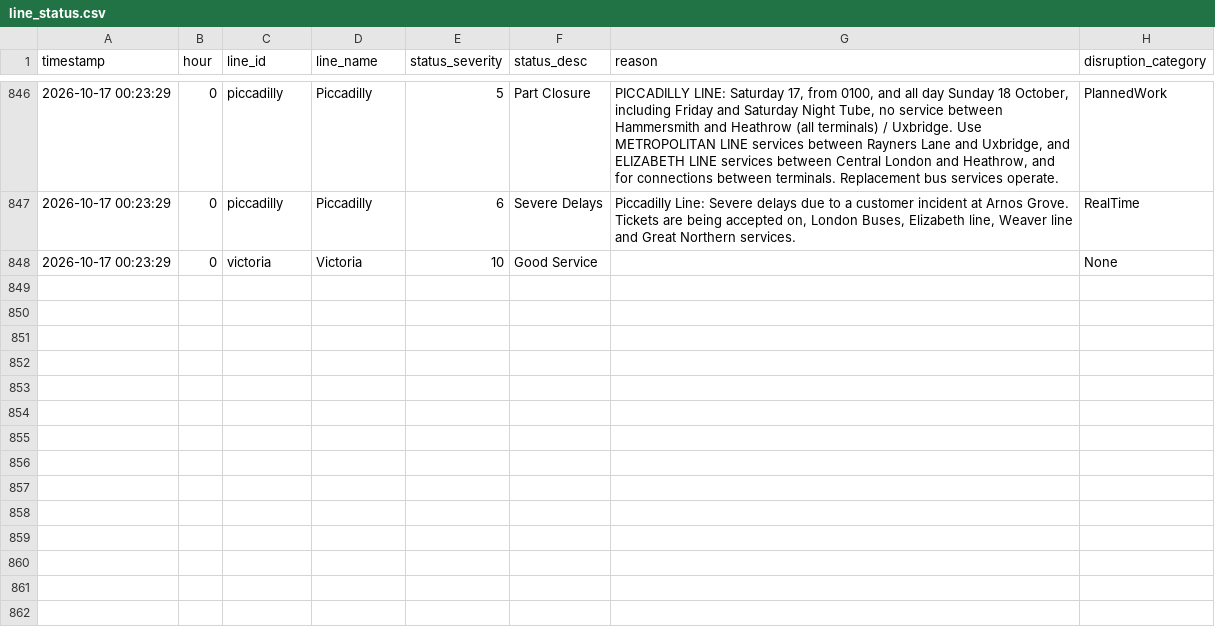
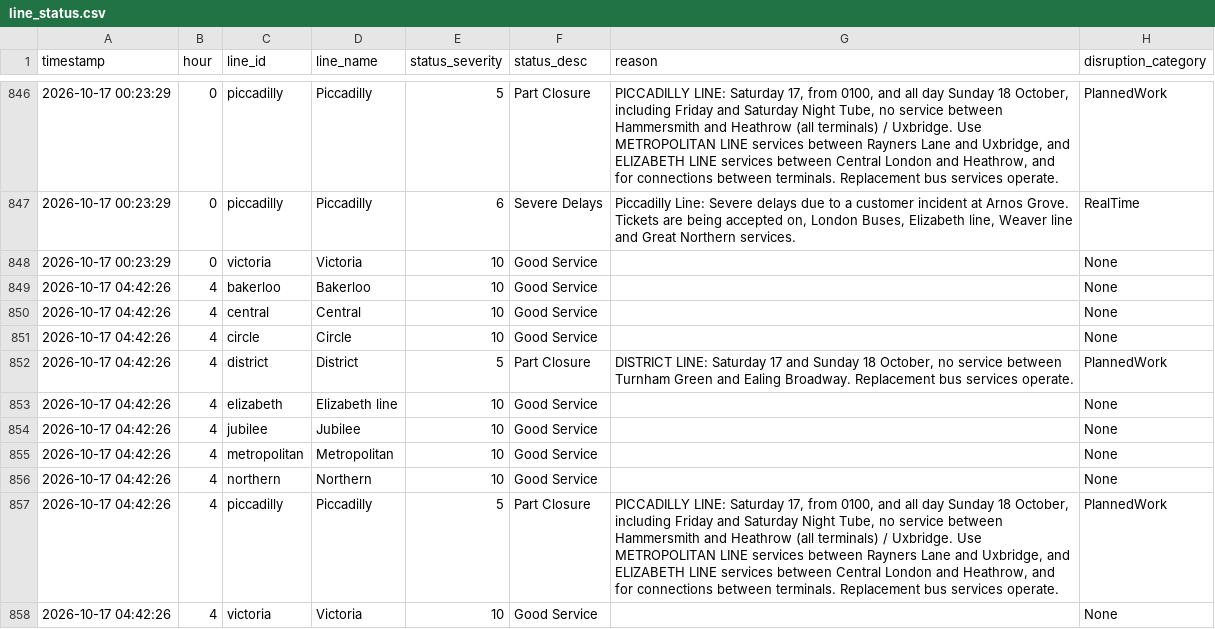
Before and after one commit to AbdulmalikAdam27/tfl-reliability-dashboard, a CSV file: data/line_status.csv, drawn as a sheet; only a part is shown, gaps mark what is left out; the diff names each change by its address in the sheet, - before the commit and + after, or states it on an @@ line.

```diff
--- a/data/line_status.csv
+++ b/data/line_status.csv
+row 849: 2026-10-17 04:42:26 | 4 | bakerloo | Bakerloo | 10 | Good Service |  | None
+row 850: 2026-10-17 04:42:26 | 4 | central | Central | 10 | Good Service |  | None
+row 851: 2026-10-17 04:42:26 | 4 | circle | Circle | 10 | Good Service |  | None
+row 852: 2026-10-17 04:42:26 | 4 | district | District | 5 | Part Closure | DISTRICT LINE: Saturday 17 and Sunday 18 October, no service between Turnham Green and Ealing Broadway. Replacement bus services operate. | PlannedWork
+row 853: 2026-10-17 04:42:26 | 4 | elizabeth | Elizabeth line | 10 | Good Service |  | None
+row 854: 2026-10-17 04:42:26 | 4 | jubilee | Jubilee | 10 | Good Service |  | None
+row 855: 2026-10-17 04:42:26 | 4 | metropolitan | Metropolitan | 10 | Good Service |  | None
+row 856: 2026-10-17 04:42:26 | 4 | northern | Northern | 10 | Good Service |  | None
+row 857: 2026-10-17 04:42:26 | 4 | piccadilly | Piccadilly | 5 | Part Closure | PICCADILLY LINE: Saturday 17, from 0100, and all day Sunday 18 October, including Friday and Saturday Night Tube, no service between Hammersmith and Heathrow (all terminals) / Uxbridge. Use METROPOLITAN LINE services between Rayners Lane and Uxbridge, and ELIZABETH LINE services between Central London and Heathrow, and for connections between terminals. Replacement bus services operate. | PlannedWork
+row 858: 2026-10-17 04:42:26 | 4 | victoria | Victoria | 10 | Good Service |  | None
```
Also changed, not shown: data/arrivals_summary.csv, data/reliability_summary.csv.
